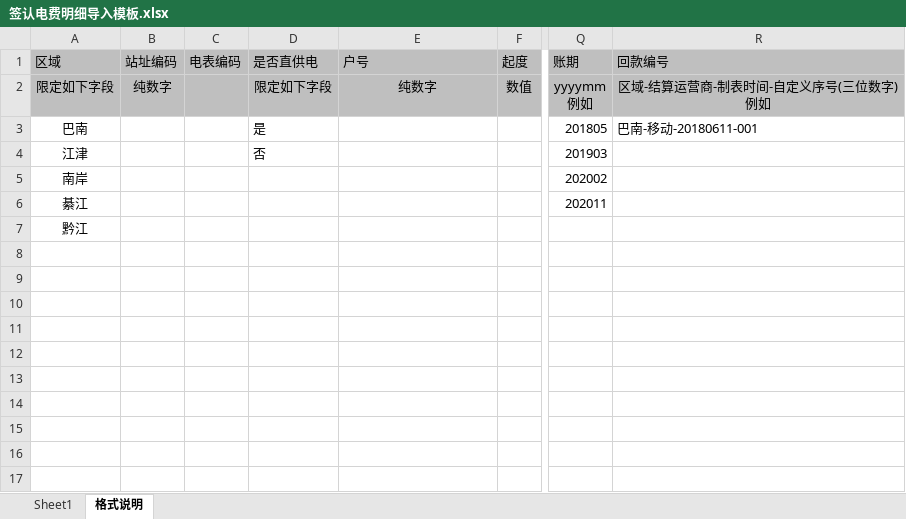
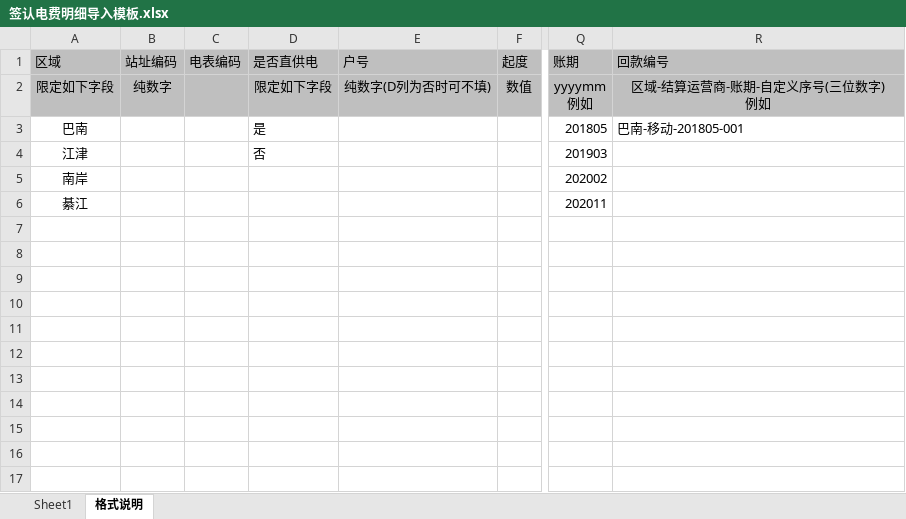
Before and after one commit to deverour/nanan, an Excel workbook: src/main/resources/static/templatefiles/签认电费明细导入模板.xlsx, sheet 格式说明, drawn as a sheet; only a part is shown, gaps mark what is left out; values as stored, in another font and other column widths than the file's, no borders; ↵ is a line break in a cell; the diff names each change by its address in the sheet, - before the commit and + after, or states it on an @@ line.

```diff
--- a/src/main/resources/static/templatefiles/签认电费明细导入模板.xlsx (sheet 格式说明)
+++ b/src/main/resources/static/templatefiles/签认电费明细导入模板.xlsx (sheet 格式说明)
-E2 (户号): 纯数字
+E2 (户号): 纯数字(D列为否时可不填)
-R2 (回款编号): 区域-结算运营商-制表时间-自定义序号(三位数字) ↵ 例如
+R2 (回款编号): 区域-结算运营商-账期-自定义序号(三位数字) ↵ 例如
-R3 (回款编号): 巴南-移动-20180611-001
+R3 (回款编号): 巴南-移动-201805-001
-A7 (区域): 黔江
+A7 (区域): (empty)
```
Also changed, not shown: 2 other files.
